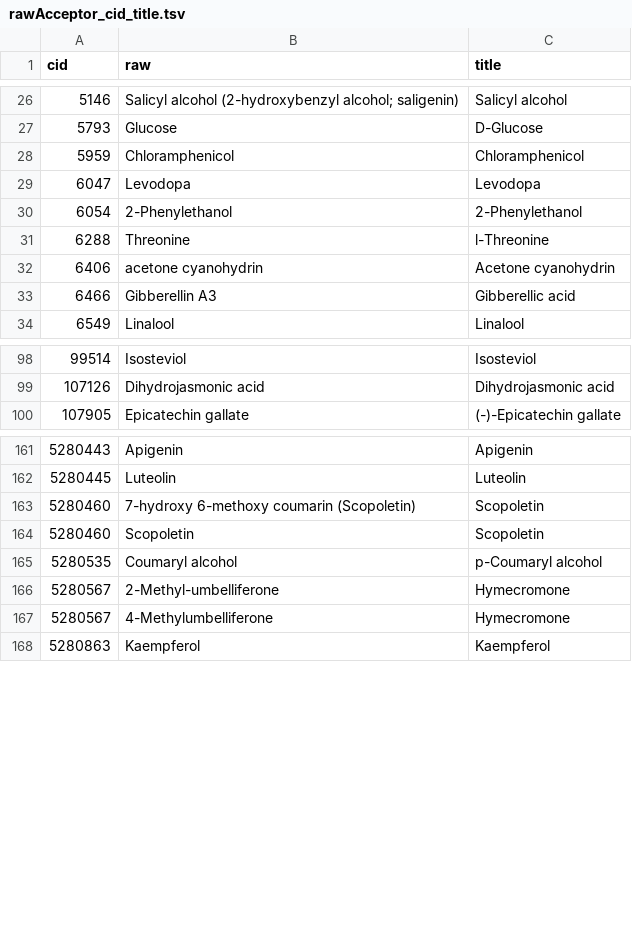
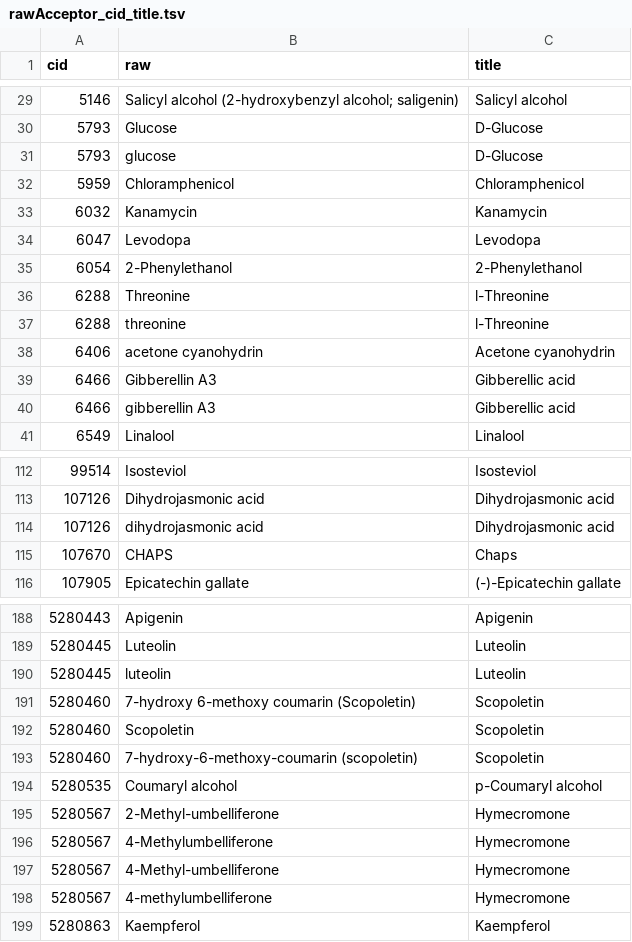
Before and after one commit to degnbol/GASP, a TSV file: data/reactions/rawAcceptor_cid_title.tsv, drawn as a sheet; only a part is shown, gaps mark what is left out; the diff covers the shown part only; the diff names each change by its address in the sheet, - before the commit and + after, or states it on an @@ line.

```diff
--- a/data/reactions/rawAcceptor_cid_title.tsv
+++ b/data/reactions/rawAcceptor_cid_title.tsv
+row 31: 5793 | glucose | D-Glucose
+row 33: 6032 | Kanamycin | Kanamycin
+row 37: 6288 | threonine | l-Threonine
+row 40: 6466 | gibberellin A3 | Gibberellic acid
+row 114: 107126 | dihydrojasmonic acid | Dihydrojasmonic acid
+row 115: 107670 | CHAPS | Chaps
+row 190: 5280445 | luteolin | Luteolin
+row 193: 5280460 | 7-hydroxy-6-methoxy-coumarin (scopoletin) | Scopoletin
+row 197: 5280567 | 4-Methyl-umbelliferone | Hymecromone
+row 198: 5280567 | 4-methylumbelliferone | Hymecromone
```
Also changed, not shown: 34 added rows elsewhere in this file, 3 other files.
